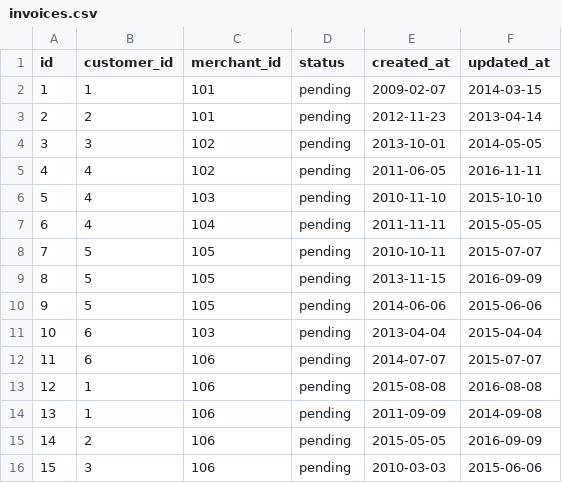
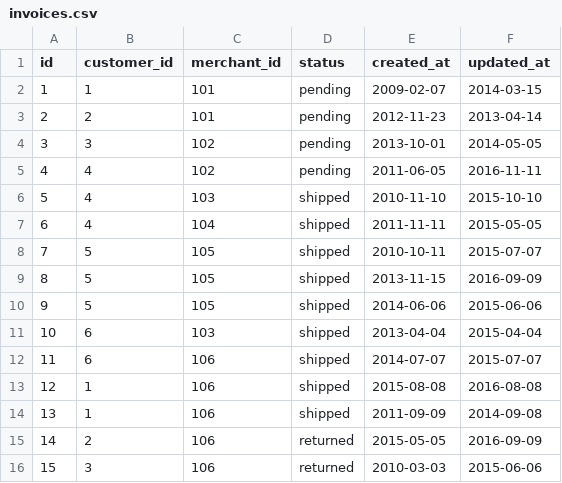
Before and after one commit to turingschool-examples/black_thursday, a CSV file: fixture/invoices.csv, drawn as a sheet.

```diff
--- a/fixture/invoices.csv
+++ b/fixture/invoices.csv
@@ -5,12 +5,12 @@ id,customer_id,merchant_id,status,created_at,updated_at
 4,4,102,pending,2011-06-05,2016-11-11
-5,4,103,pending,2010-11-10,2015-10-10
-6,4,104,pending,2011-11-11,2015-05-05
-7,5,105,pending,2010-10-11,2015-07-07
-8,5,105,pending,2013-11-15,2016-09-09
-9,5,105,pending,2014-06-06,2015-06-06
-10,6,103,pending,2013-04-04,2015-04-04
-11,6,106,pending,2014-07-07,2015-07-07
-12,1,106,pending,2015-08-08,2016-08-08
-13,1,106,pending,2011-09-09,2014-09-08
-14,2,106,pending,2015-05-05,2016-09-09
-15,3,106,pending,2010-03-03,2015-06-06
+5,4,103,shipped,2010-11-10,2015-10-10
+6,4,104,shipped,2011-11-11,2015-05-05
+7,5,105,shipped,2010-10-11,2015-07-07
+8,5,105,shipped,2013-11-15,2016-09-09
+9,5,105,shipped,2014-06-06,2015-06-06
+10,6,103,shipped,2013-04-04,2015-04-04
+11,6,106,shipped,2014-07-07,2015-07-07
+12,1,106,shipped,2015-08-08,2016-08-08
+13,1,106,shipped,2011-09-09,2014-09-08
+14,2,106,returned,2015-05-05,2016-09-09
+15,3,106,returned,2010-03-03,2015-06-06
```
Also changed, not shown: 4 other files.
